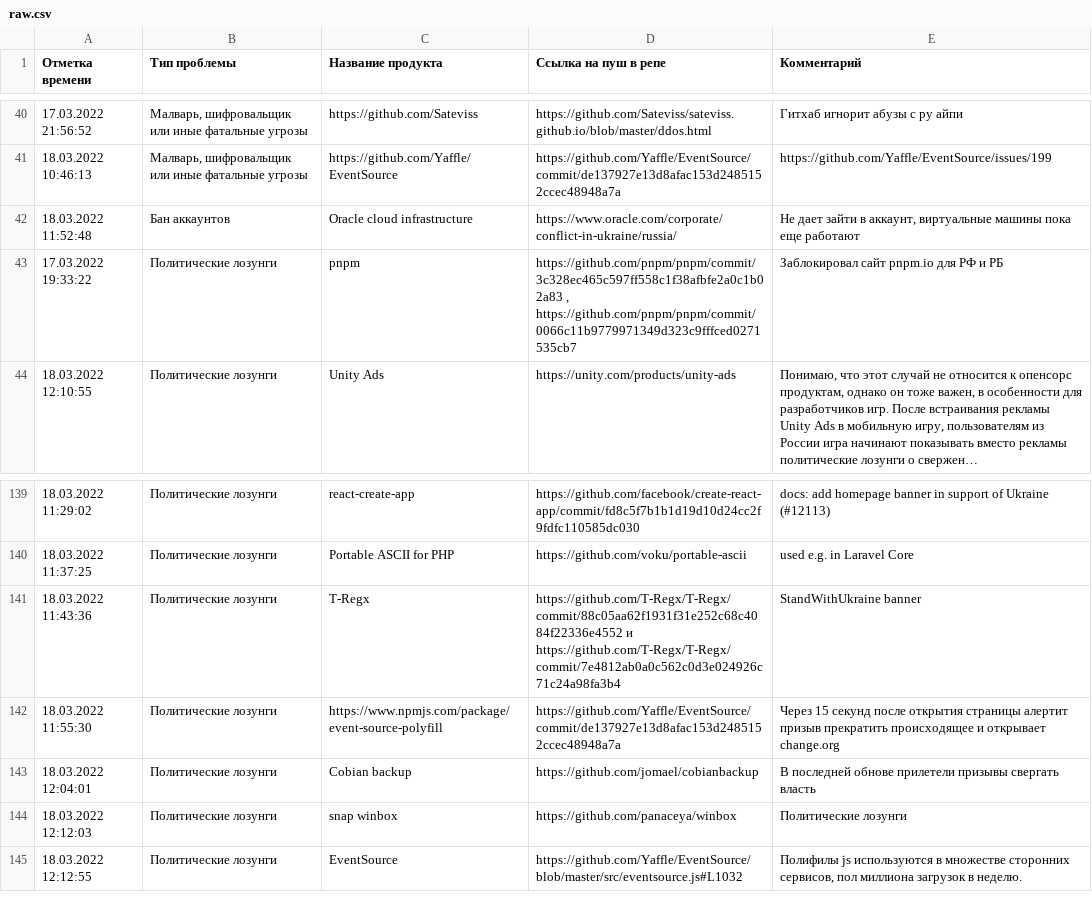
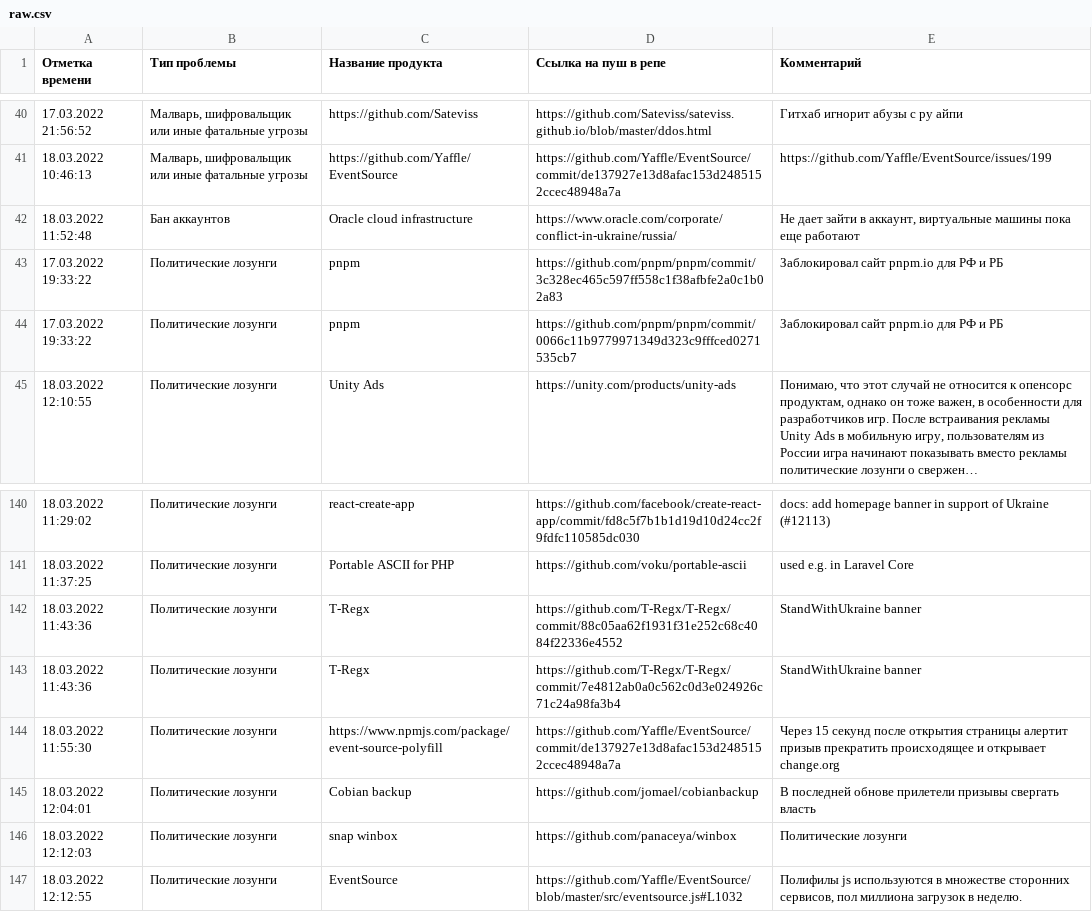
Before and after one commit to redsquad-tech/shimakers_detektor, a CSV file: datasets/raw.csv, drawn as a sheet; only a part is shown, gaps mark what is left out; long unchanged cells end in …; addresses are those after the commit; the diff names each change by its address in the sheet, - before the commit and + after, or states it on an @@ line.

Commit message:
add table headers, romove double users, handle issue request and pull commits

```diff
--- a/datasets/raw.csv
+++ b/datasets/raw.csv
-D43 (Ссылка на пуш в репе): https://github.com/pnpm/pnpm/commit/3c328ec465c597ff558c1f38afbfe2a0c1b02a83 , https://github.com/pnpm/pnpm/commit/0066c11b9779971349d323c9fffced0271535cb7
+D43 (Ссылка на пуш в репе): https://github.com/pnpm/pnpm/commit/3c328ec465c597ff558c1f38afbfe2a0c1b02a83
+row 44: 17.03.2022 19:33:22 | Политические лозунги | pnpm | https://github.com/pnpm/pnpm/commit/0066c11b9779971349d323c9fffced0271535cb7 | Заблокировал сайт pnpm.io для РФ и РБ
-D142 (Ссылка на пуш в репе): https://github.com/T-Regx/T-Regx/commit/88c05aa62f1931f31e252c68c4084f22336e4552 и https://github.com/T-Regx/T-Regx/commit/7e4812ab0a0c562c0d3e024926c71c24a98fa3b4
+D142 (Ссылка на пуш в репе): https://github.com/T-Regx/T-Regx/commit/88c05aa62f1931f31e252c68c4084f22336e4552
+row 143: 18.03.2022 11:43:36 | Политические лозунги | T-Regx | https://github.com/T-Regx/T-Regx/commit/7e4812ab0a0c562c0d3e024926c71c24a98fa3b4 | StandWithUkraine banner
```
Also changed, not shown: 5 other files.
